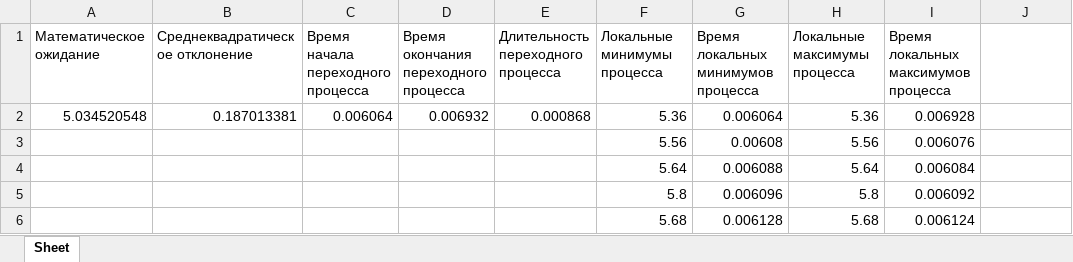
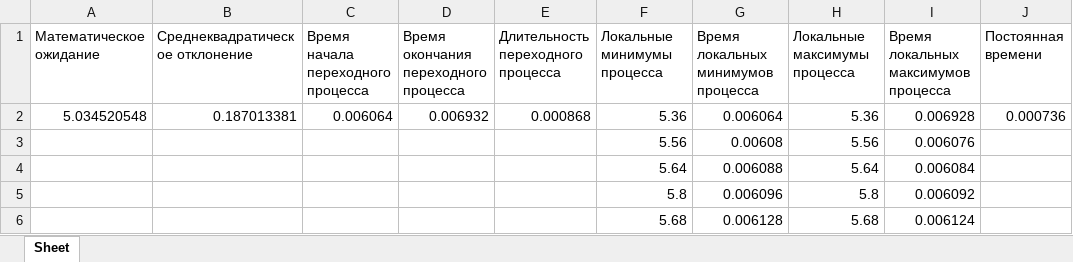
Before and after one commit to GrimDarkTech/PaC-OscilloParser, an Excel workbook: Python/Excels/Result0.xlsx, sheet Sheet, drawn as a sheet; only a part is shown; values as stored, in another font and other column widths than the file's, no borders; the diff names each change by its address in the sheet, - before the commit and + after, or states it on an @@ line.

```diff
--- a/Python/Excels/Result0.xlsx (sheet Sheet)
+++ b/Python/Excels/Result0.xlsx (sheet Sheet)
-J1: (empty)
+J1: Постоянная времени
-J2 (Постоянная времени): (empty)
+J2 (Постоянная времени): 0.000736
```
Also changed, not shown: Python/Excels/Result1.xlsx, 8 other files.
